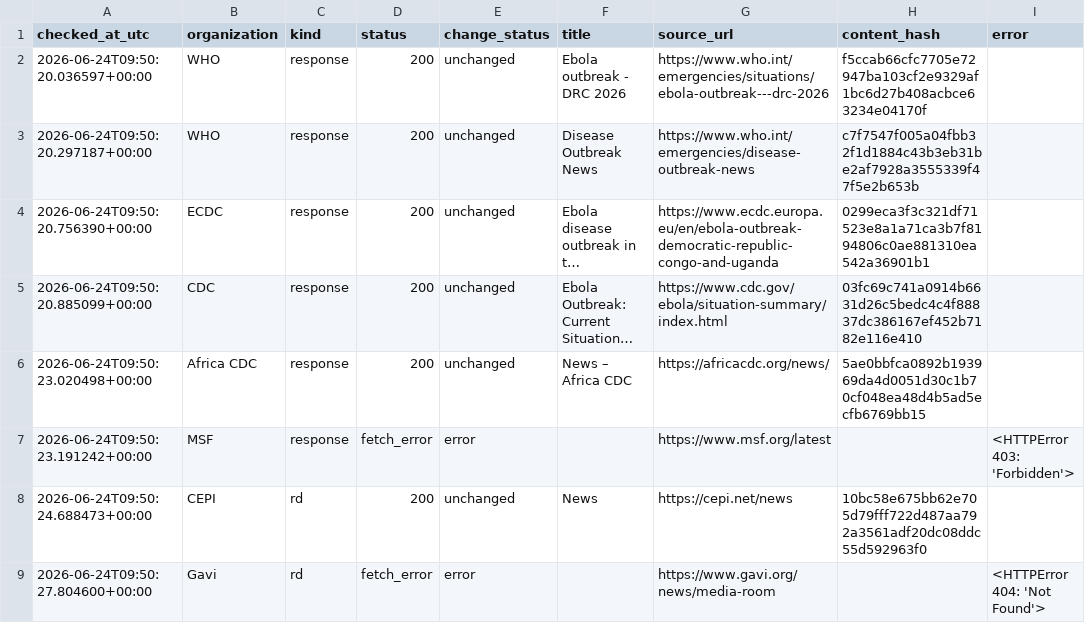
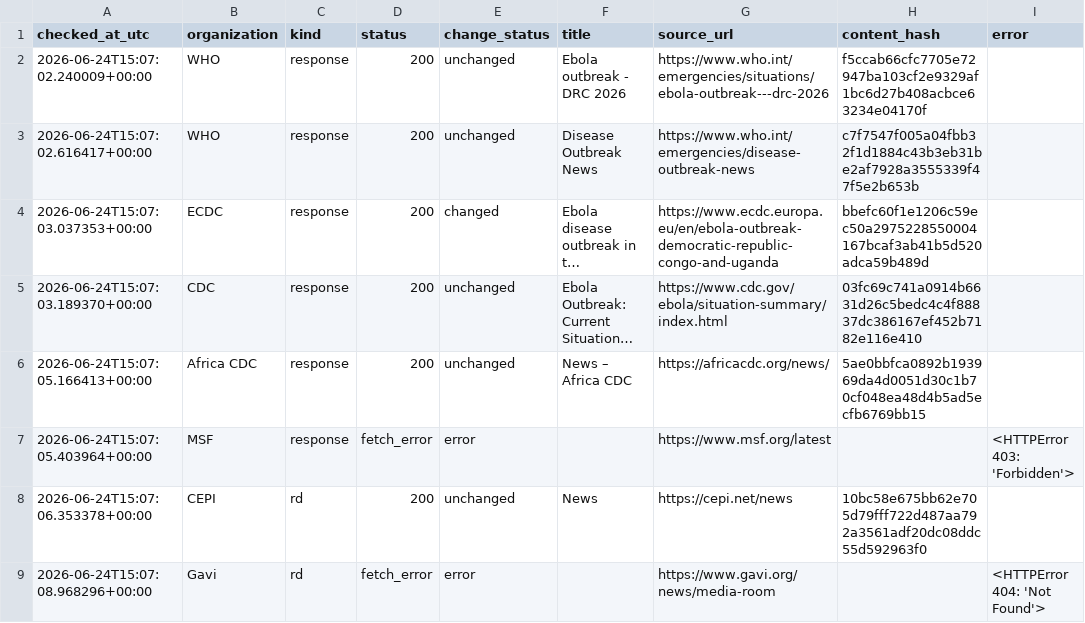
Before and after one commit to mosuzuki/ebola2026, a CSV file: data/processed/source_monitor.csv, drawn as a sheet; long unchanged cells end in …; the diff names each change by its address in the sheet, - before the commit and + after, or states it on an @@ line.

```diff
--- a/data/processed/source_monitor.csv
+++ b/data/processed/source_monitor.csv
-A2 (checked_at_utc): 2026-06-24T09:50:20.036597+00:00
+A2 (checked_at_utc): 2026-06-24T15:07:02.240009+00:00
-A3 (checked_at_utc): 2026-06-24T09:50:20.297187+00:00
+A3 (checked_at_utc): 2026-06-24T15:07:02.616417+00:00
-A4 (checked_at_utc): 2026-06-24T09:50:20.756390+00:00
+A4 (checked_at_utc): 2026-06-24T15:07:03.037353+00:00
-E4 (change_status): unchanged
+E4 (change_status): changed
-H4 (content_hash): 0299eca3f3c321df71523e8a1a71ca3b7f8194806c0ae881310ea542a36901b1
+H4 (content_hash): bbefc60f1e1206c59ec50a2975228550004167bcaf3ab41b5d520adca59b489d
-A5 (checked_at_utc): 2026-06-24T09:50:20.885099+00:00
+A5 (checked_at_utc): 2026-06-24T15:07:03.189370+00:00
-A6 (checked_at_utc): 2026-06-24T09:50:23.020498+00:00
+A6 (checked_at_utc): 2026-06-24T15:07:05.166413+00:00
-A7 (checked_at_utc): 2026-06-24T09:50:23.191242+00:00
+A7 (checked_at_utc): 2026-06-24T15:07:05.403964+00:00
-A8 (checked_at_utc): 2026-06-24T09:50:24.688473+00:00
+A8 (checked_at_utc): 2026-06-24T15:07:06.353378+00:00
-A9 (checked_at_utc): 2026-06-24T09:50:27.804600+00:00
+A9 (checked_at_utc): 2026-06-24T15:07:08.968296+00:00
```
Also changed, not shown: docs/data/response_tracker.csv, docs/data/source_monitor.csv, 6 other files.
